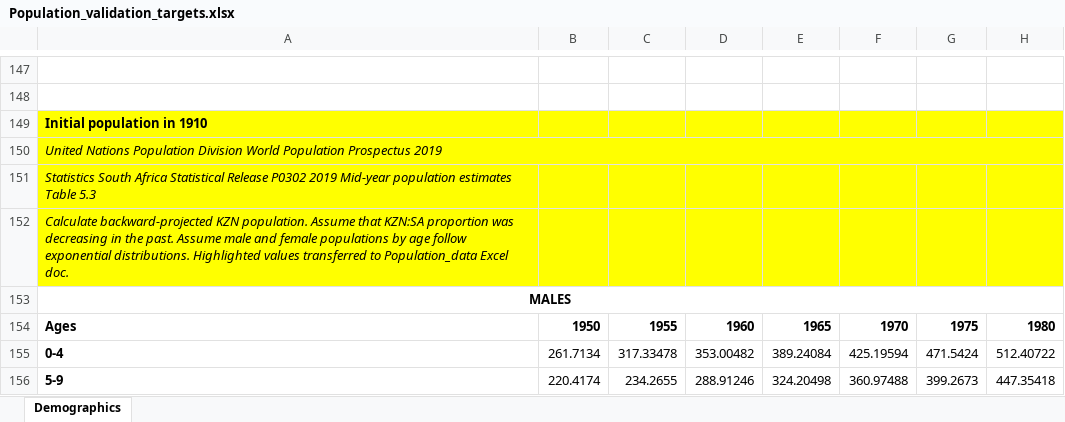
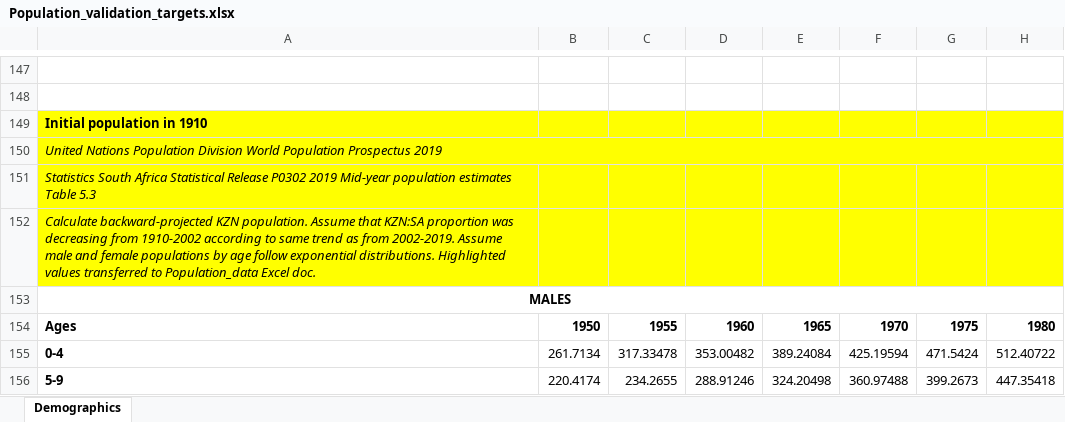
Before and after one commit to ICRC-Models/HHCoM, an Excel workbook: Config/Population_validation_targets.xlsx, sheet Demographics, drawn as a sheet; only a part is shown, gaps mark what is left out; values as stored, in another font and other column widths than the file's, no borders; charts and pictures not drawn; the diff names each change by its address in the sheet, - before the commit and + after, or states it on an @@ line.

```diff
--- a/Config/Population_validation_targets.xlsx (sheet Demographics)
+++ b/Config/Population_validation_targets.xlsx (sheet Demographics)
-A152: …was decreasing in the past. Assume male…
+A152: …was decreasing from 1910-2002 according to same trend as from 2002-2019. Assume male…
```
Also changed, not shown: charts or pictures, Config/Population_data.xlsx, Config/Validation_target-Globocan_registry_CC_inc.xlsx.
